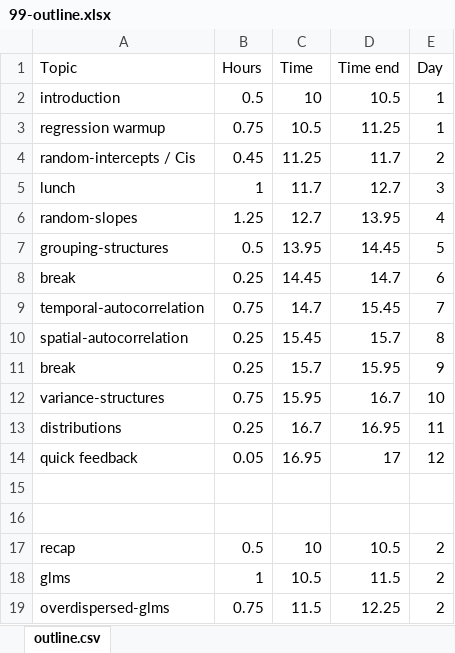
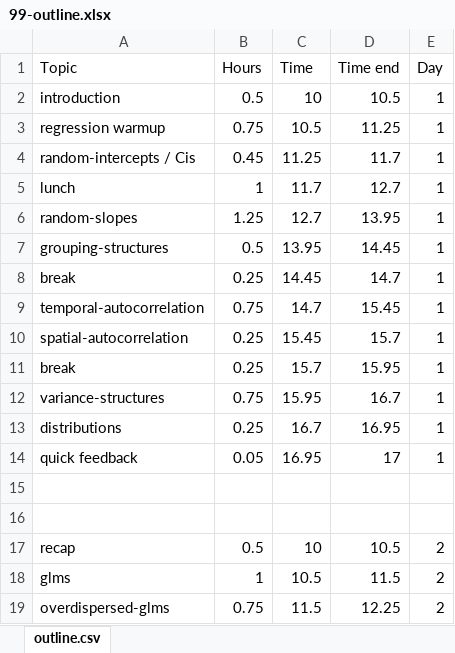
Before and after one commit to seananderson/glmm-course, an Excel workbook: 99-outline.xlsx, sheet outline.csv, drawn as a sheet; only a part is shown; values as stored, in another font and other column widths than the file's, no borders; the diff names each change by its address in the sheet, - before the commit and + after, or states it on an @@ line.

```diff
--- a/99-outline.xlsx (sheet outline.csv)
+++ b/99-outline.xlsx (sheet outline.csv)
-E4 (Day): 2
+E4 (Day): 1
-E5 (Day): 3
+E5 (Day): 1
-E6 (Day): 4
+E6 (Day): 1
-E7 (Day): 5
+E7 (Day): 1
-E8 (Day): 6
+E8 (Day): 1
-E9 (Day): 7
+E9 (Day): 1
-E10 (Day): 8
+E10 (Day): 1
-E11 (Day): 9
+E11 (Day): 1
-E12 (Day): 10
+E12 (Day): 1
-E13 (Day): 11
+E13 (Day): 1
-E14 (Day): 12
+E14 (Day): 1
```
Also changed, not shown: 4 other files.
